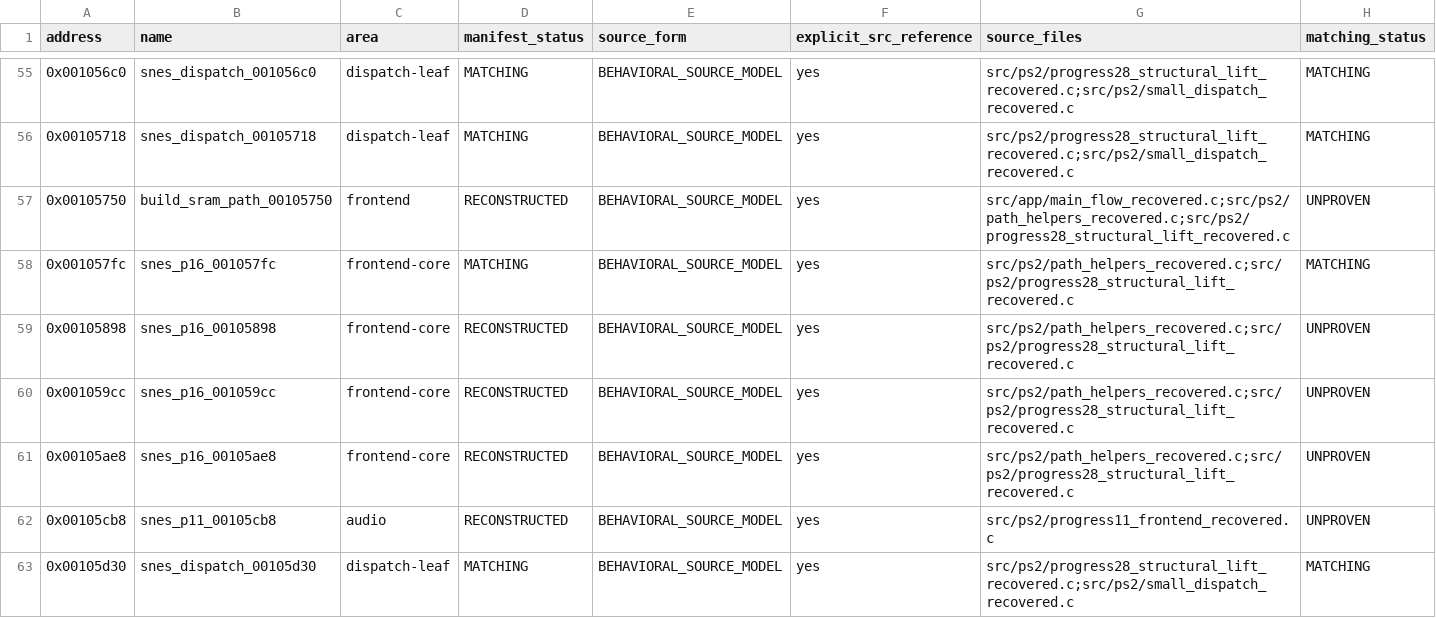
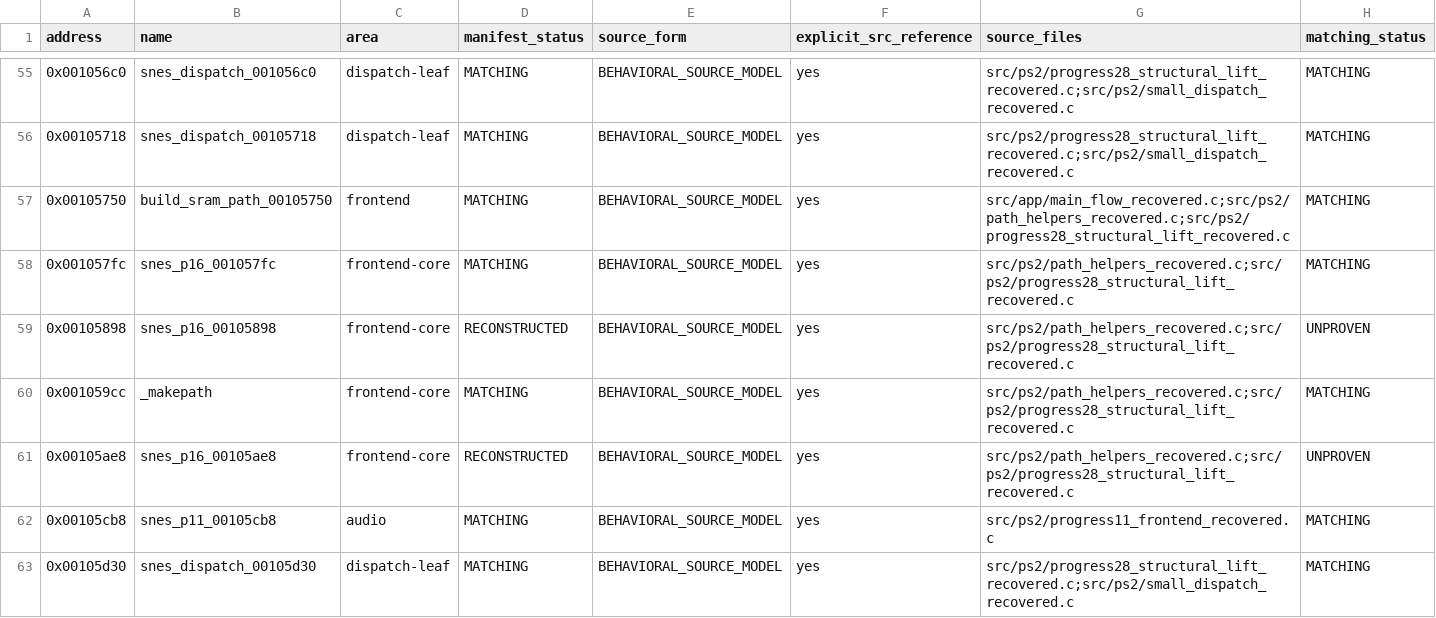
Before and after one commit to ReyFxck/SNESstation-Decomp, a CSV file: analysis/source_readiness.csv, drawn as a sheet; only a part is shown, gaps mark what is left out; the diff covers the shown part only.

Commit message:
decomp: promote matching to 925/1041

```diff
--- a/analysis/source_readiness.csv
+++ b/analysis/source_readiness.csv
@@ -56,8 +56,8 @@ address,name,area,manifest_status,source_form,explicit_src_reference,source_file
 0x00105718,snes_dispatch_00105718,dispatch-leaf,MATCHING,BEHAVIORAL_SOURCE_MODEL,yes,src/ps2/progress28_structural_lift_recovered.c;src/ps2/small_dispatch_recovered.c,MATCHING
-0x00105750,build_sram_path_00105750,frontend,RECONSTRUCTED,BEHAVIORAL_SOURCE_MODEL,yes,src/app/main_flow_recovered.c;src/ps2/path_helpers_recovered.c;src/ps2/progress28_structural_lift_recovered.c,UNPROVEN
+0x00105750,build_sram_path_00105750,frontend,MATCHING,BEHAVIORAL_SOURCE_MODEL,yes,src/app/main_flow_recovered.c;src/ps2/path_helpers_recovered.c;src/ps2/progress28_structural_lift_recovered.c,MATCHING
 0x001057fc,snes_p16_001057fc,frontend-core,MATCHING,BEHAVIORAL_SOURCE_MODEL,yes,src/ps2/path_helpers_recovered.c;src/ps2/progress28_structural_lift_recovered.c,MATCHING
 0x00105898,snes_p16_00105898,frontend-core,RECONSTRUCTED,BEHAVIORAL_SOURCE_MODEL,yes,src/ps2/path_helpers_recovered.c;src/ps2/progress28_structural_lift_recovered.c,UNPROVEN
-0x001059cc,snes_p16_001059cc,frontend-core,RECONSTRUCTED,BEHAVIORAL_SOURCE_MODEL,yes,src/ps2/path_helpers_recovered.c;src/ps2/progress28_structural_lift_recovered.c,UNPROVEN
+0x001059cc,_makepath,frontend-core,MATCHING,BEHAVIORAL_SOURCE_MODEL,yes,src/ps2/path_helpers_recovered.c;src/ps2/progress28_structural_lift_recovered.c,MATCHING
 0x00105ae8,snes_p16_00105ae8,frontend-core,RECONSTRUCTED,BEHAVIORAL_SOURCE_MODEL,yes,src/ps2/path_helpers_recovered.c;src/ps2/progress28_structural_lift_recovered.c,UNPROVEN
-0x00105cb8,snes_p11_00105cb8,audio,RECONSTRUCTED,BEHAVIORAL_SOURCE_MODEL,yes,src/ps2/progress11_frontend_recovered.c,UNPROVEN
+0x00105cb8,snes_p11_00105cb8,audio,MATCHING,BEHAVIORAL_SOURCE_MODEL,yes,src/ps2/progress11_frontend_recovered.c,MATCHING
 0x00105d30,snes_dispatch_00105d30,dispatch-leaf,MATCHING,BEHAVIORAL_SOURCE_MODEL,yes,src/ps2/progress28_structural_lift_recovered.c;src/ps2/small_dispatch_recovered.c,MATCHING
```
Also changed, not shown: 45 edited cells elsewhere in this file, analysis/matching/hunt1000plus-v47-validated-79.tsv, 17 other files.
